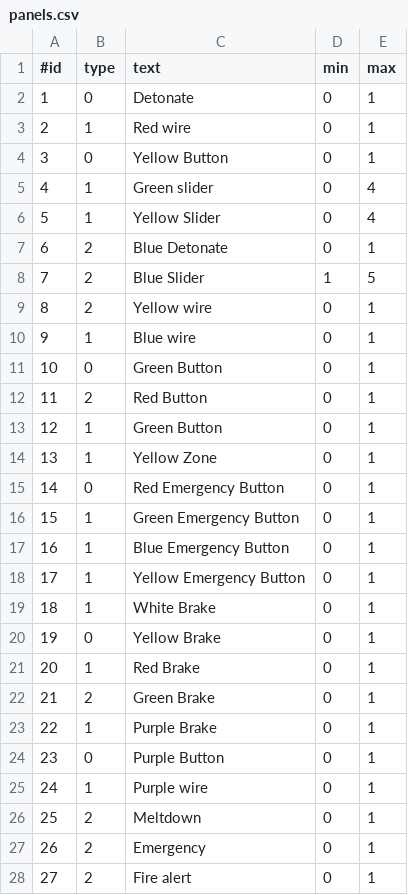
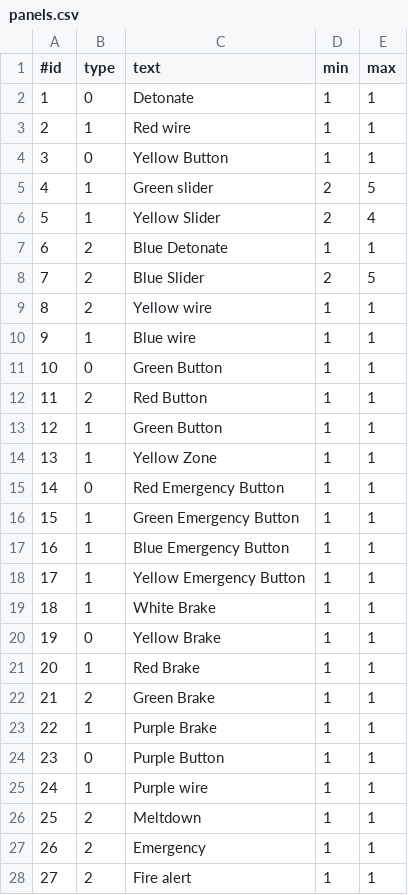
Before and after one commit to Requinard/TeamTab, a CSV file: src/main/resources/panels.csv, drawn as a sheet; only a part is shown; the diff covers the shown part only.

```diff
--- a/src/main/resources/panels.csv
+++ b/src/main/resources/panels.csv
@@ -1,28 +1,28 @@
 #id,type,text,min,max
-1,0, "Detonate", 0, 1
-2,1, "Red wire", 0, 1
-3,0, "Yellow Button", 0, 1
-4,1, "Green slider", 0, 4
-5,1, "Yellow Slider", 0, 4
-6,2, "Blue Detonate", 0, 1
-7,2, "Blue Slider", 1, 5
-8,2, "Yellow wire", 0, 1
-9,1, "Blue wire", 0, 1
-10,0,"Green Button", 0, 1
-11,2,"Red Button", 0, 1
-12,1,"Green Button", 0, 1
-13,1,"Yellow Zone", 0, 1
-14,0,"Red Emergency Button", 0, 1
-15,1,"Green Emergency Button", 0, 1
-16,1,"Blue Emergency Button", 0, 1
-17,1,"Yellow Emergency Button", 0, 1
-18,1,"White Brake", 0, 1
-19,0,"Yellow Brake", 0, 1
-20,1,"Red Brake", 0, 1
-21,2,"Green Brake", 0, 1
-22,1,"Purple Brake", 0, 1
-23,0,"Purple Button", 0, 1
-24,1,"Purple wire", 0, 1
-25,2,"Meltdown", 0, 1
-26,2,"Emergency", 0, 1
-27,2,"Fire alert", 0, 1
+1,0, "Detonate", 1, 1
+2,1, "Red wire", 1, 1
+3,0, "Yellow Button", 1, 1
+4,1, "Green slider", 2, 5
+5,1, "Yellow Slider", 2, 4
+6,2, "Blue Detonate", 1, 1
+7,2, "Blue Slider", 2, 5
+8,2, "Yellow wire", 1, 1
+9,1, "Blue wire", 1, 1
+10,0,"Green Button", 1, 1
+11,2,"Red Button", 1, 1
+12,1,"Green Button", 1, 1
+13,1,"Yellow Zone", 1, 1
+14,0,"Red Emergency Button", 1, 1
+15,1,"Green Emergency Button", 1, 1
+16,1,"Blue Emergency Button", 1, 1
+17,1,"Yellow Emergency Button", 1, 1
+18,1,"White Brake", 1, 1
+19,0,"Yellow Brake", 1, 1
+20,1,"Red Brake", 1, 1
+21,2,"Green Brake", 1, 1
+22,1,"Purple Brake", 1, 1
+23,0,"Purple Button", 1, 1
+24,1,"Purple wire", 1, 1
+25,2,"Meltdown", 1, 1
+26,2,"Emergency", 1, 1
+27,2,"Fire alert", 1, 1
```
Also changed, not shown: 22 edited cells elsewhere in this file, 7 other files.
